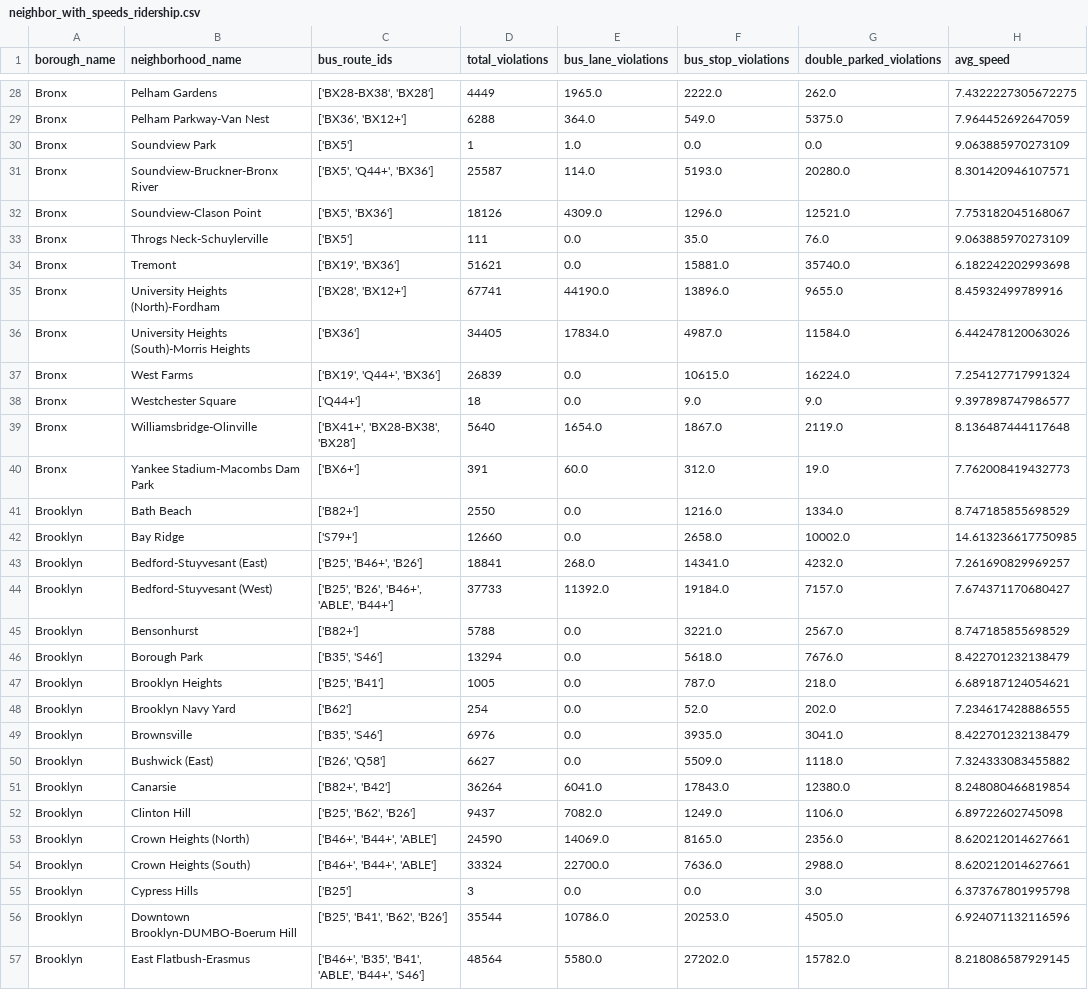
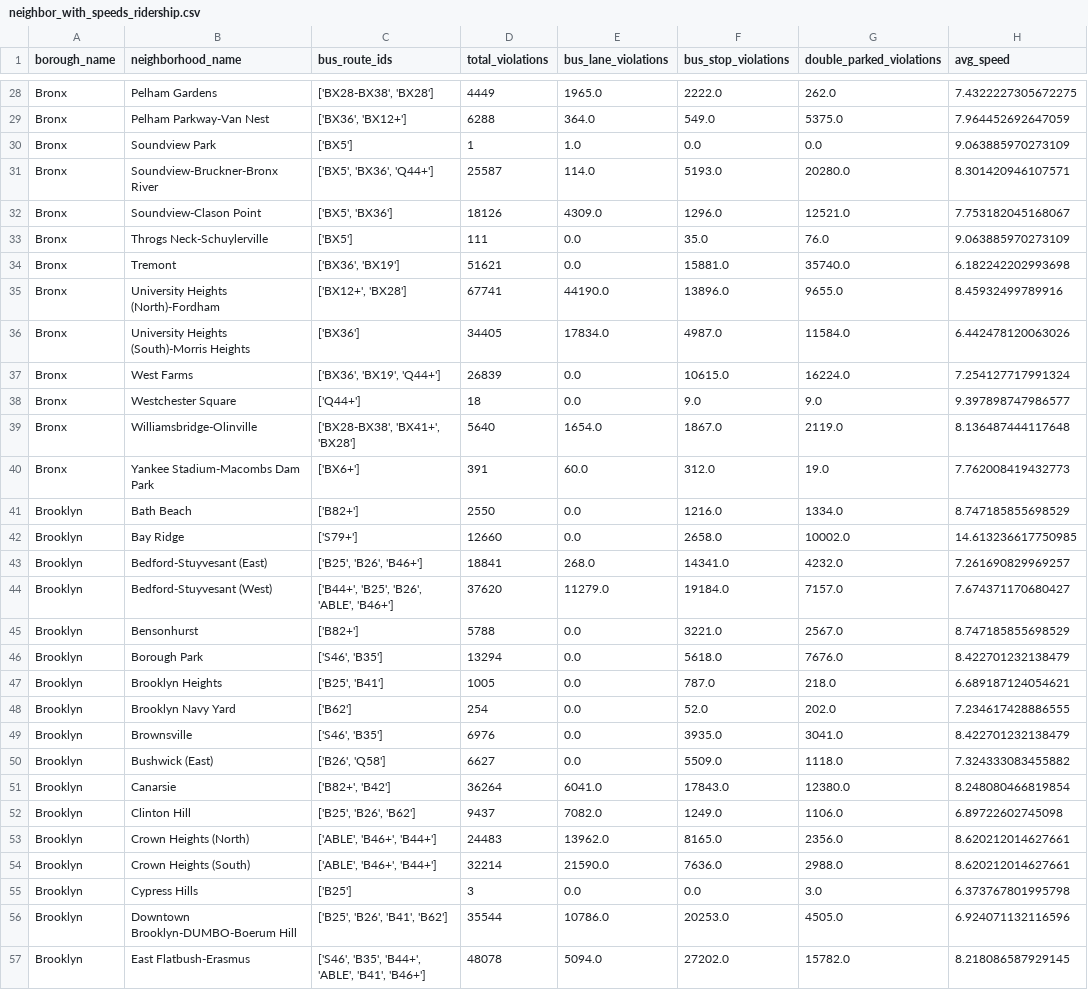
Before and after one commit to MaksimPikovskiy/mhc-datathon-2025, a CSV file: data/neighbor_with_speeds_ridership.csv, drawn as a sheet; only a part is shown, gaps mark what is left out; the diff covers the shown part only; the diff names each change by its address in the sheet, - before the commit and + after, or states it on an @@ line.

Commit message:
Updated all dataset to not include 2019 entries for main dataset. Removed redundant files in web/src/data.

```diff
--- a/data/neighbor_with_speeds_ridership.csv
+++ b/data/neighbor_with_speeds_ridership.csv
-C31 (bus_route_ids): ['BX5', 'Q44+', 'BX36']
+C31 (bus_route_ids): ['BX5', 'BX36', 'Q44+']
-C34 (bus_route_ids): ['BX19', 'BX36']
+C34 (bus_route_ids): ['BX36', 'BX19']
-C35 (bus_route_ids): ['BX28', 'BX12+']
+C35 (bus_route_ids): ['BX12+', 'BX28']
-C37 (bus_route_ids): ['BX19', 'Q44+', 'BX36']
+C37 (bus_route_ids): ['BX36', 'BX19', 'Q44+']
-C39 (bus_route_ids): ['BX41+', 'BX28-BX38', 'BX28']
+C39 (bus_route_ids): ['BX28-BX38', 'BX41+', 'BX28']
-C43 (bus_route_ids): ['B25', 'B46+', 'B26']
+C43 (bus_route_ids): ['B25', 'B26', 'B46+']
-C44 (bus_route_ids): ['B25', 'B26', 'B46+', 'ABLE', 'B44+']
+C44 (bus_route_ids): ['B44+', 'B25', 'B26', 'ABLE', 'B46+']
-D44 (total_violations): 37733
+D44 (total_violations): 37620
-E44 (bus_lane_violations): 11392.0
+E44 (bus_lane_violations): 11279.0
-C46 (bus_route_ids): ['B35', 'S46']
+C46 (bus_route_ids): ['S46', 'B35']
-C49 (bus_route_ids): ['B35', 'S46']
+C49 (bus_route_ids): ['S46', 'B35']
-C52 (bus_route_ids): ['B25', 'B62', 'B26']
+C52 (bus_route_ids): ['B25', 'B26', 'B62']
-C53:C54 (bus_route_ids): ['B46+', 'B44+', 'ABLE']
+C53:C54 (bus_route_ids): ['ABLE', 'B46+', 'B44+']
-D53 (total_violations): 24590
+D53 (total_violations): 24483
-E53 (bus_lane_violations): 14069.0
+E53 (bus_lane_violations): 13962.0
-D54 (total_violations): 33324
+D54 (total_violations): 32214
-E54 (bus_lane_violations): 22700.0
+E54 (bus_lane_violations): 21590.0
-C56 (bus_route_ids): ['B25', 'B41', 'B62', 'B26']
+C56 (bus_route_ids): ['B25', 'B26', 'B41', 'B62']
-C57 (bus_route_ids): ['B46+', 'B35', 'B41', 'ABLE', 'B44+', 'S46']
+C57 (bus_route_ids): ['S46', 'B35', 'B44+', 'ABLE', 'B41', 'B46+']
-D57 (total_violations): 48564
+D57 (total_violations): 48078
-E57 (bus_lane_violations): 5580.0
+E57 (bus_lane_violations): 5094.0
```
Also changed, not shown: 103 edited cells elsewhere in this file, data/neighborhood_stats.csv, data/violation_counts_by_type.csv, 7 other files.
